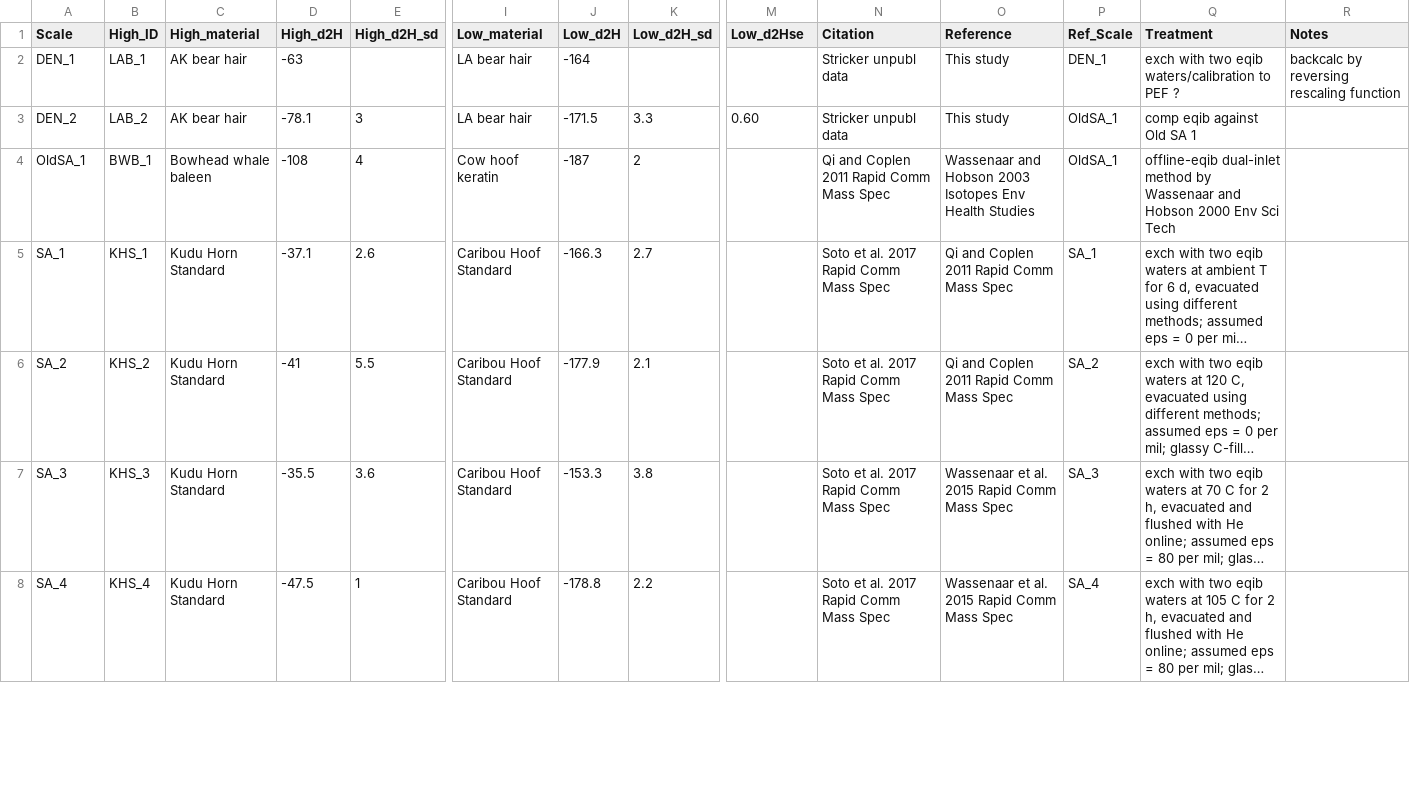
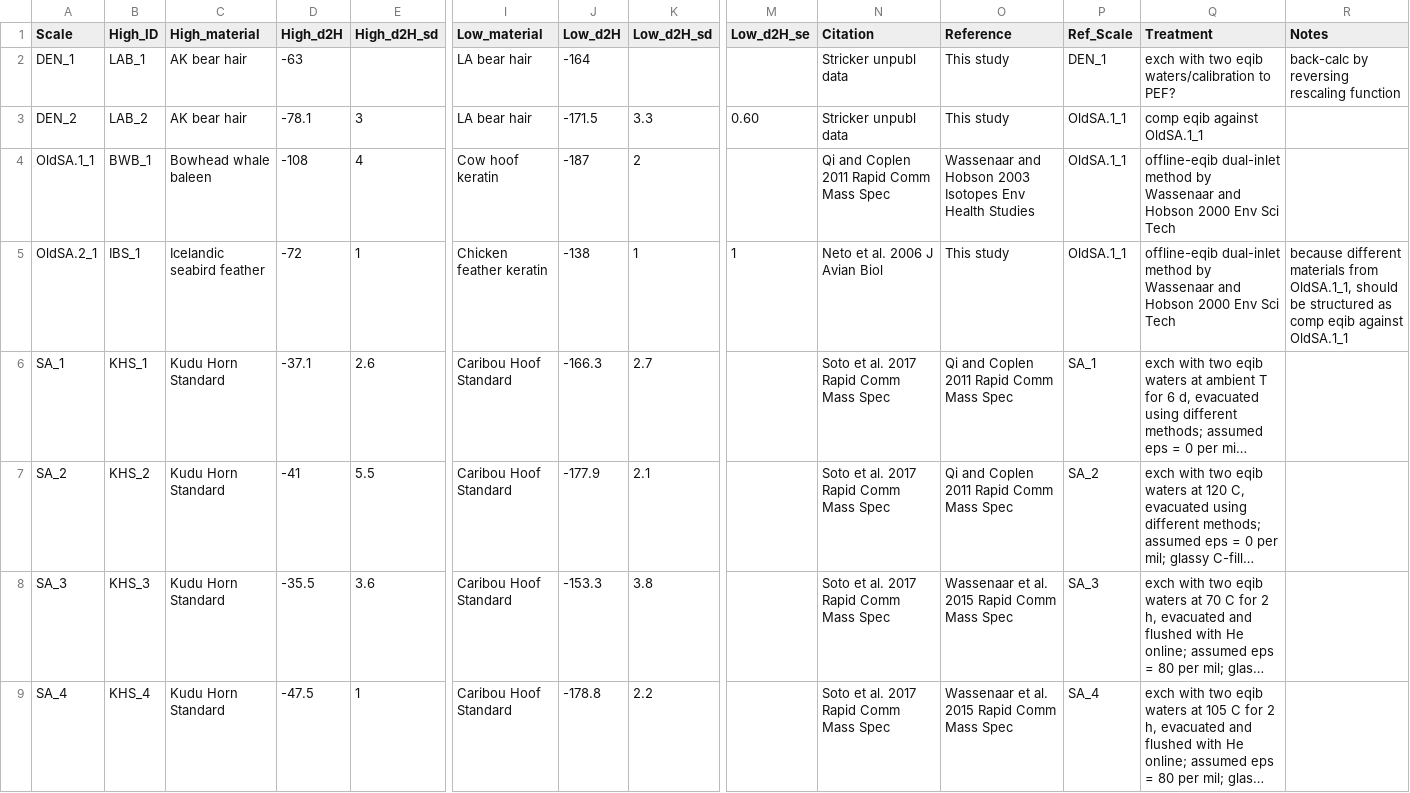
Before and after one commit to SPATIAL-Lab/assignR, a CSV file: data-raw/H_stds.csv, drawn as a sheet; only a part is shown, gaps mark what is left out; long unchanged cells end in …; rows hold the shown columns only; the diff covers the shown part only; the diff names each change by its address in the sheet, - before the commit and + after, or states it on an @@ line.

```diff
--- a/data-raw/H_stds.csv
+++ b/data-raw/H_stds.csv
-M1: Low_d2Hse
+M1: Low_d2H_se
-Q2 (Treatment): …waters/calibration to PEF ?
+Q2 (Treatment): …waters/calibration to PEF?
-R2 (Notes): backcalc by reversing rescaling function
+R2 (Notes): back-calc by reversing rescaling function
-P3:P4 (Ref_Scale): OldSA_1
+P3:P4 (Ref_Scale): OldSA.1_1
-Q3 (Treatment): comp eqib against Old SA 1
+Q3 (Treatment): comp eqib against OldSA.1_1
-A4 (Scale): OldSA_1
+A4 (Scale): OldSA.1_1
+row 5: OldSA.2_1 | IBS_1 | Icelandic seabird feather | -72 | 1 | Chicken feather keratin | -138 | 1 | 1 | Neto et al. 2006 J Avian Biol | This study | OldSA.1_1 | offline-eqib dual-inlet method by Wassenaar and Hobson 2000 Env Sci Tech | because different materials from OldSA.1_1, should be structured as comp eqib against OldSA.1_1
```
Also changed, not shown: 21 edited cells elsewhere in this file, data-raw/H_connections.csv, data-raw/O_connections.csv, 16 other files.
